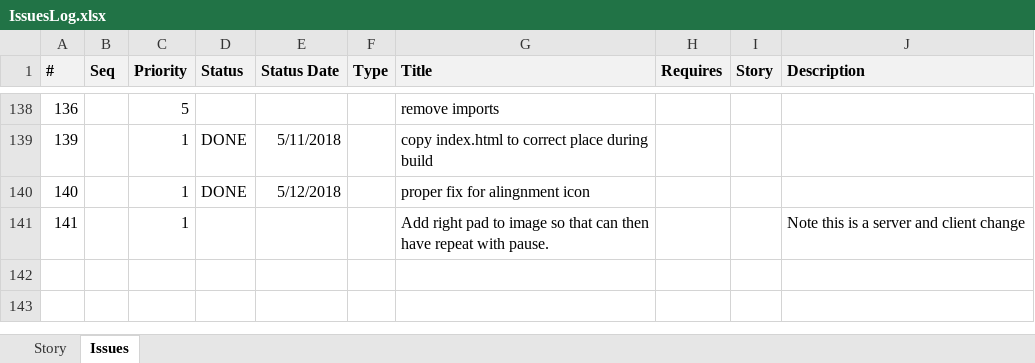
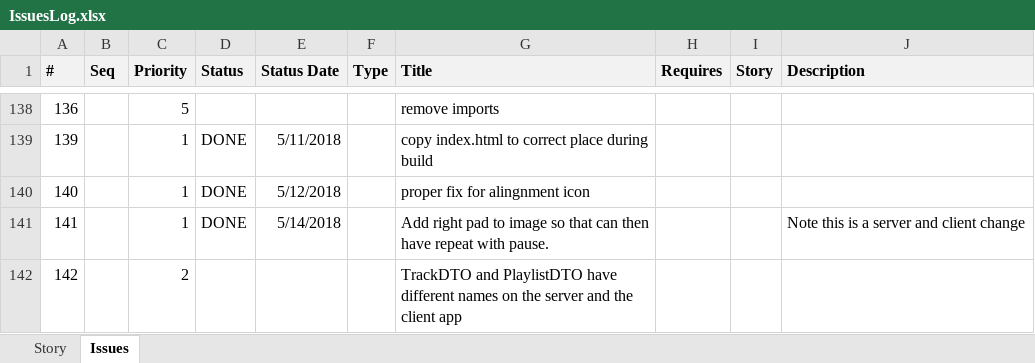
Before and after one commit to ownimage/piWriter, an Excel workbook: IssuesLog.xlsx, sheet Issues, drawn as a sheet; only a part is shown, gaps mark what is left out; values as stored, in another font and other column widths than the file's, no borders; the diff names each change by its address in the sheet, - before the commit and + after, or states it on an @@ line.

Commit message:
Issue #141 add left and right padding to image client and server parts

```diff
--- a/IssuesLog.xlsx (sheet Issues)
+++ b/IssuesLog.xlsx (sheet Issues)
-D141 (Status): (empty)
+D141 (Status): DONE
-E141 (Status Date): (empty)
+E141 (Status Date): 5/14/2018
+row 142: 142 |  | 2 |  |  |  | TrackDTO and PlaylistDTO have different names on the server and the client app
```
Also changed, not shown: 10 other files.
